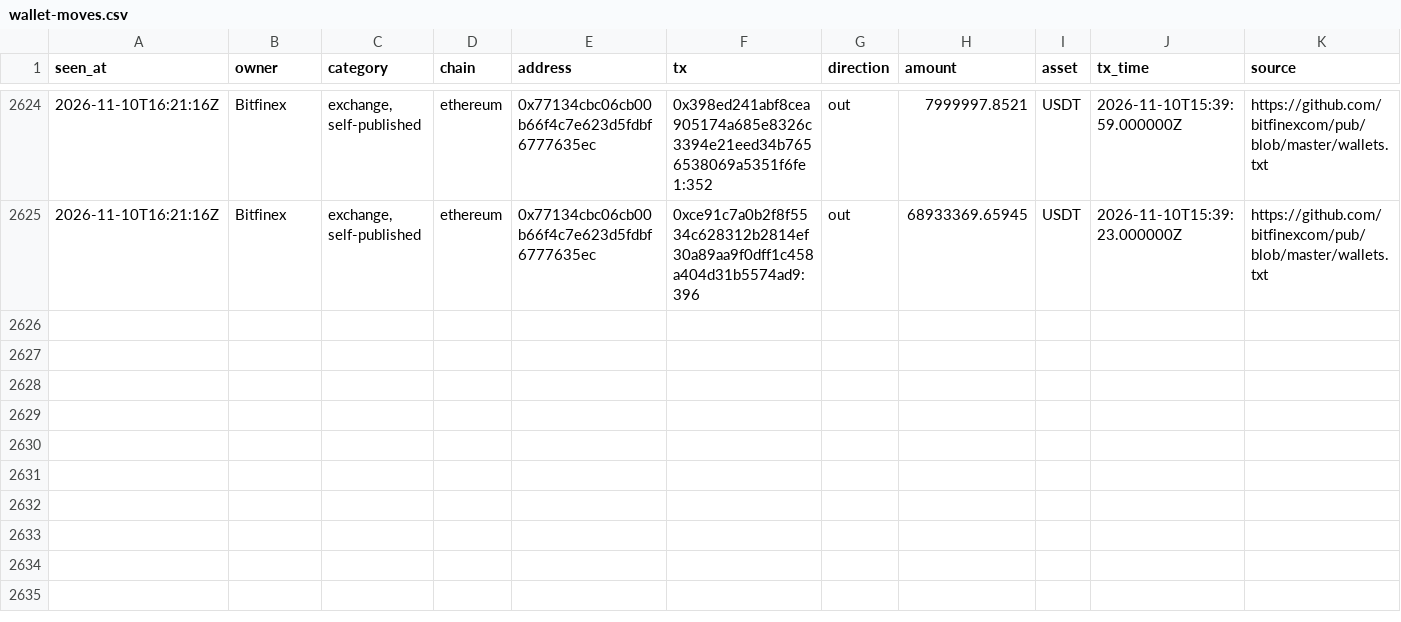
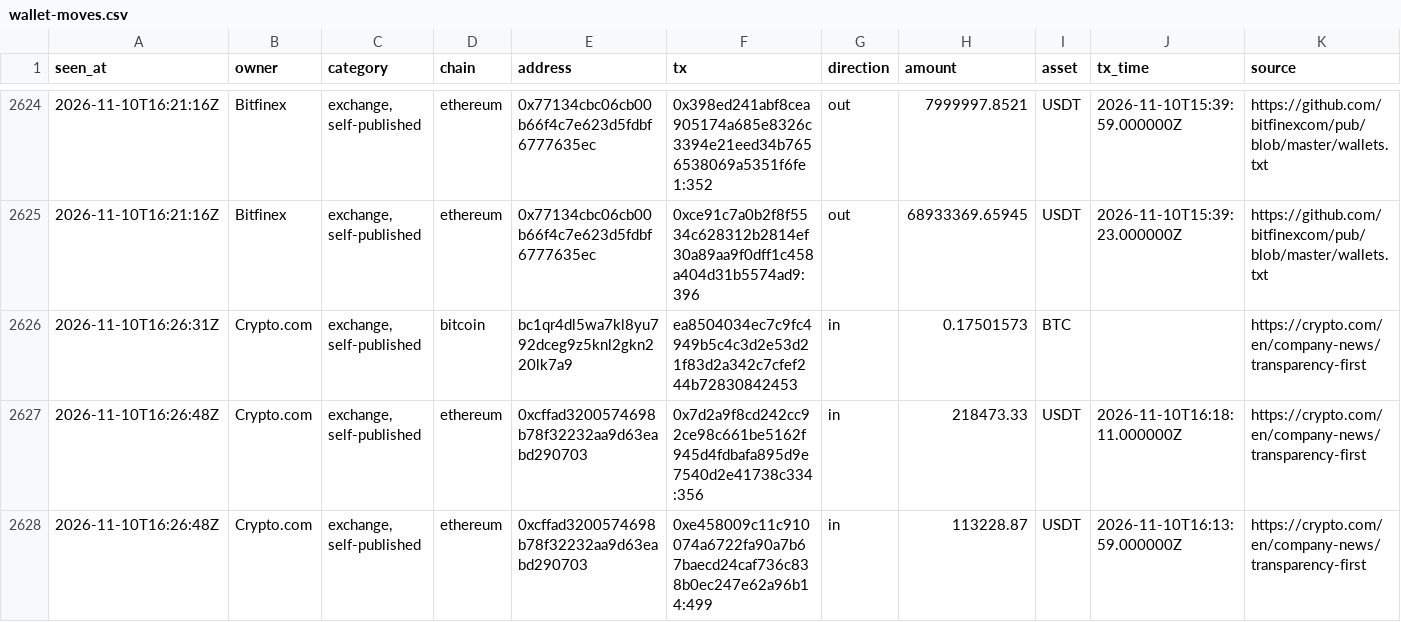
Before and after one commit to hpintojr/crypto-scanner, a CSV file: data/wallet-moves.csv, drawn as a sheet; only a part is shown, gaps mark what is left out.

```diff
--- a/data/wallet-moves.csv
+++ b/data/wallet-moves.csv
@@ -2625 +2625,4 @@ seen_at,owner,category,chain,address,tx,direction,amount,asset,tx_time,source
 2026-11-10T16:21:16Z,Bitfinex,"exchange, self-published",ethereum,0x77134cbc06cb00b66f4c7e623d5fdbf6777635ec,0xce91c7a0b2f8f5534c628312b2814ef30a89aa9f0dff1c458a404d31b5574ad9:396,out,68933369.65945,USDT,2026-11-10T15:39:23.000000Z,https://github.com/bitfinexcom/pub/blob/master/wallets.txt
+2026-11-10T16:26:31Z,Crypto.com,"exchange, self-published",bitcoin,bc1qr4dl5wa7kl8yu792dceg9z5knl2gkn220lk7a9,ea8504034ec7c9fc4949b5c4c3d2e53d21f83d2a342c7cfef244b72830842453,in,0.17501573,BTC,,https://crypto.com/en/company-news/transparency-first
+2026-11-10T16:26:48Z,Crypto.com,"exchange, self-published",ethereum,0xcffad3200574698b78f32232aa9d63eabd290703,0x7d2a9f8cd242cc92ce98c661be5162f945d4fdbafa895d9e7540d2e41738c334:356,in,218473.33,USDT,2026-11-10T16:18:11.000000Z,https://crypto.com/en/company-news/transparency-first
+2026-11-10T16:26:48Z,Crypto.com,"exchange, self-published",ethereum,0xcffad3200574698b78f32232aa9d63eabd290703,0xe458009c11c910074a6722fa90a7b67baecd24caf736c838b0ec247e62a96b14:499,in,113228.87,USDT,2026-11-10T16:13:59.000000Z,https://crypto.com/en/company-news/transparency-first
```
Also changed, not shown: data/outcomes.csv, data/sim-equity.csv, 6 other files.
